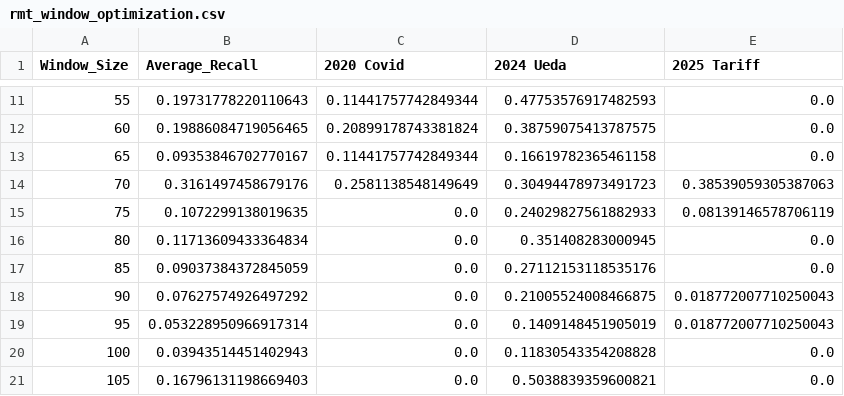
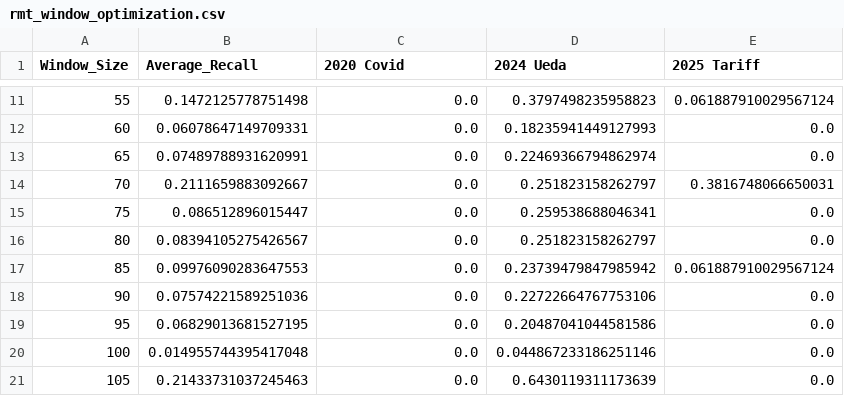
Before and after one commit to waseda-Maruyama/Machine-Learning, a CSV file: RMT-project/output_optimization_weighted/rmt_window_optimization.csv, drawn as a sheet; only a part is shown, gaps mark what is left out; the diff covers the shown part only.

```diff
--- a/RMT-project/output_optimization_weighted/rmt_window_optimization.csv
+++ b/RMT-project/output_optimization_weighted/rmt_window_optimization.csv
@@ -11,11 +11,11 @@ Window_Size,Average_Recall,2020 Covid,2024 Ueda,2025 Tariff
-55,0.19731778220110643,0.11441757742849344,0.47753576917482593,0.0
-60,0.19886084719056465,0.20899178743381824,0.38759075413787575,0.0
-65,0.09353846702770167,0.11441757742849344,0.16619782365461158,0.0
-70,0.3161497458679176,0.2581138548149649,0.30494478973491723,0.38539059305387063
-75,0.1072299138019635,0.0,0.24029827561882933,0.08139146578706119
-80,0.11713609433364834,0.0,0.351408283000945,0.0
-85,0.09037384372845059,0.0,0.27112153118535176,0.0
-90,0.07627574926497292,0.0,0.21005524008466875,0.018772007710250043
-95,0.053228950966917314,0.0,0.1409148451905019,0.018772007710250043
-100,0.03943514451402943,0.0,0.11830543354208828,0.0
-105,0.16796131198669403,0.0,0.5038839359600821,0.0
+55,0.1472125778751498,0.0,0.3797498235958823,0.061887910029567124
+60,0.06078647149709331,0.0,0.18235941449127993,0.0
+65,0.07489788931620991,0.0,0.22469366794862974,0.0
+70,0.2111659883092667,0.0,0.251823158262797,0.3816748066650031
+75,0.086512896015447,0.0,0.259538688046341,0.0
+80,0.08394105275426567,0.0,0.251823158262797,0.0
+85,0.09976090283647553,0.0,0.23739479847985942,0.061887910029567124
+90,0.07574221589251036,0.0,0.22722664767753106,0.0
+95,0.06829013681527195,0.0,0.20487041044581586,0.0
+100,0.014955744395417048,0.0,0.044867233186251146,0.0
+105,0.21433731037245463,0.0,0.6430119311173639,0.0
```
Also changed, not shown: 135 edited cells elsewhere in this file, RMT-project/dataset_ml_weighted.csv, RMT-project/feature_rmt_dual.csv, 47 other files.
